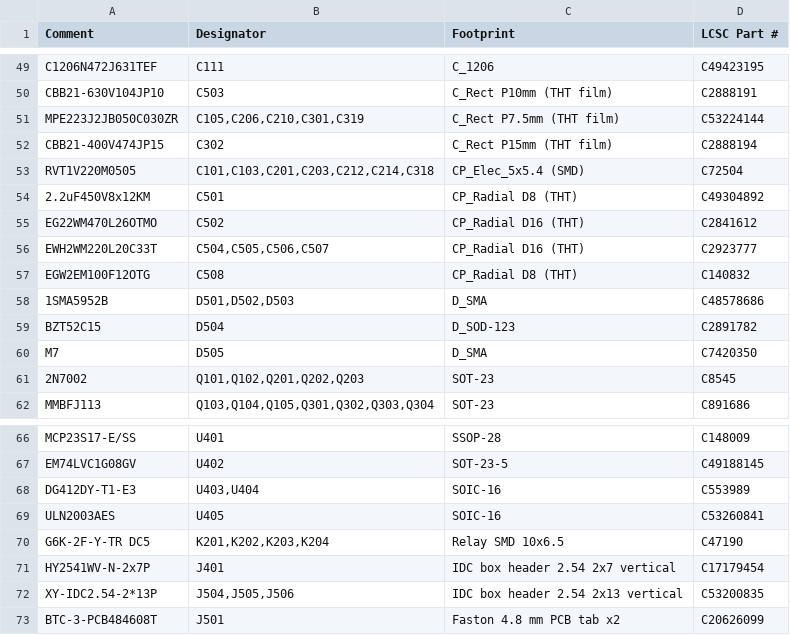
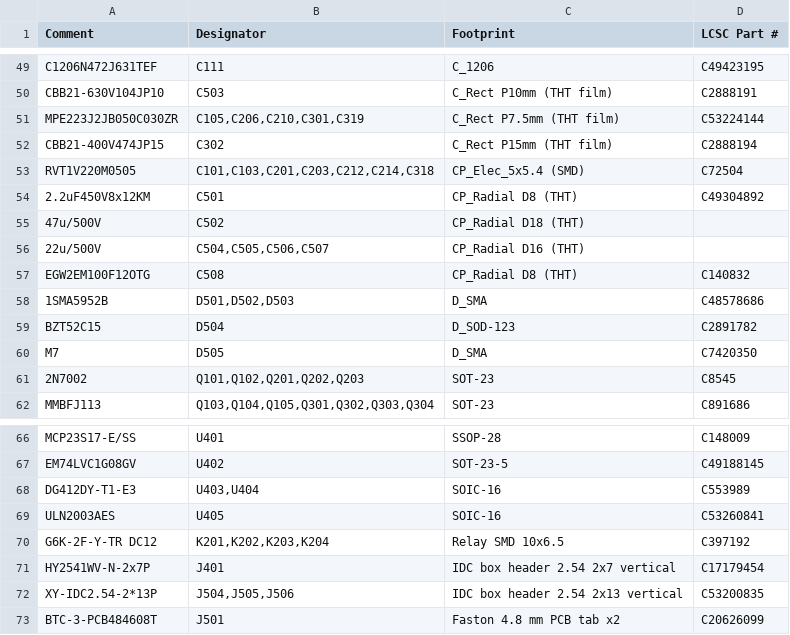
Before and after one commit to johonkanen/tube_preamp_kicad, a CSV file: rev_b/bom/bom_jlcpcb.csv, drawn as a sheet; only a part is shown, gaps mark what is left out.

```diff
--- a/rev_b/bom/bom_jlcpcb.csv
+++ b/rev_b/bom/bom_jlcpcb.csv
@@ -54,4 +54,4 @@ RVT1V220M0505,"C101,C103,C201,C203,C212,C214,C318",CP_Elec_5x5.4 (SMD),C72504
 2.2uF450V8x12KM,C501,CP_Radial D8 (THT),C49304892
-EG22WM470L26OTMO,C502,CP_Radial D16 (THT),C2841612
-EWH2WM220L20C33T,"C504,C505,C506,C507",CP_Radial D16 (THT),C2923777
+47u/500V,C502,CP_Radial D18 (THT),
+22u/500V,"C504,C505,C506,C507",CP_Radial D16 (THT),
 EGW2EM100F12OTG,C508,CP_Radial D8 (THT),C140832
@@ -69,3 +69,3 @@ DG412DY-T1-E3,"U403,U404",SOIC-16,C553989
 ULN2003AES,U405,SOIC-16,C53260841
-G6K-2F-Y-TR DC5,"K201,K202,K203,K204",Relay SMD 10x6.5,C47190
+G6K-2F-Y-TR DC12,"K201,K202,K203,K204",Relay SMD 10x6.5,C397192
 HY2541WV-N-2x7P,J401,IDC box header 2.54 2x7 vertical,C17179454
```
Also changed, not shown: rev_b/lib/footprint_map.csv, 8 other files.
